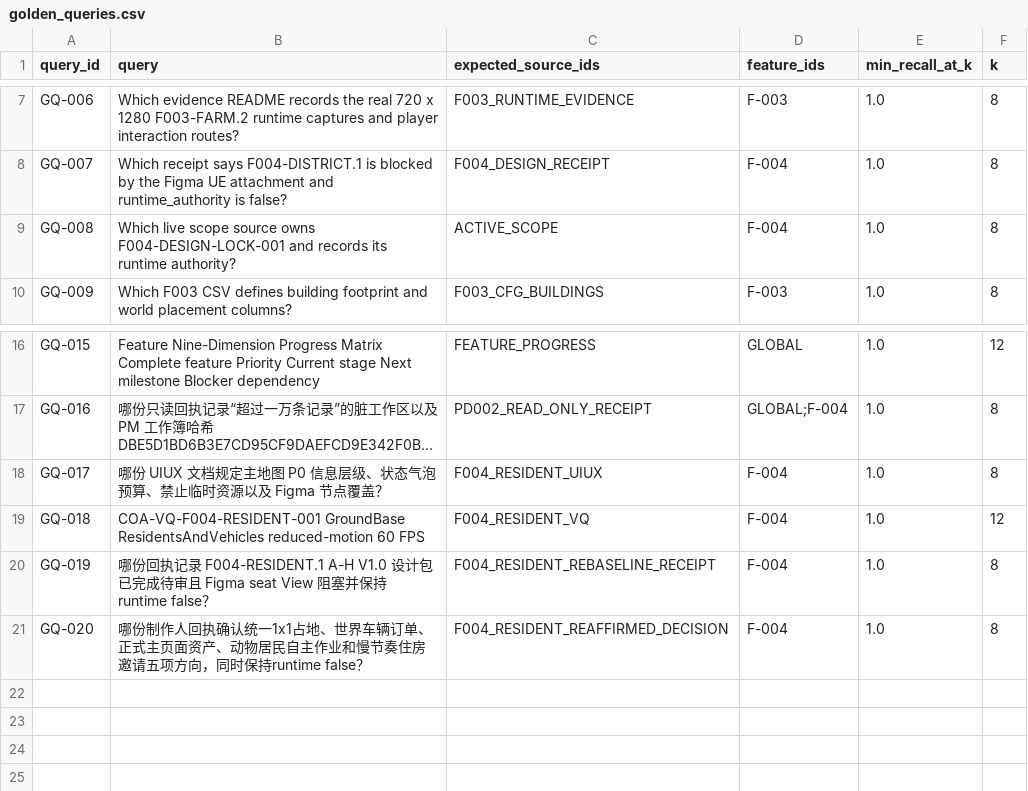
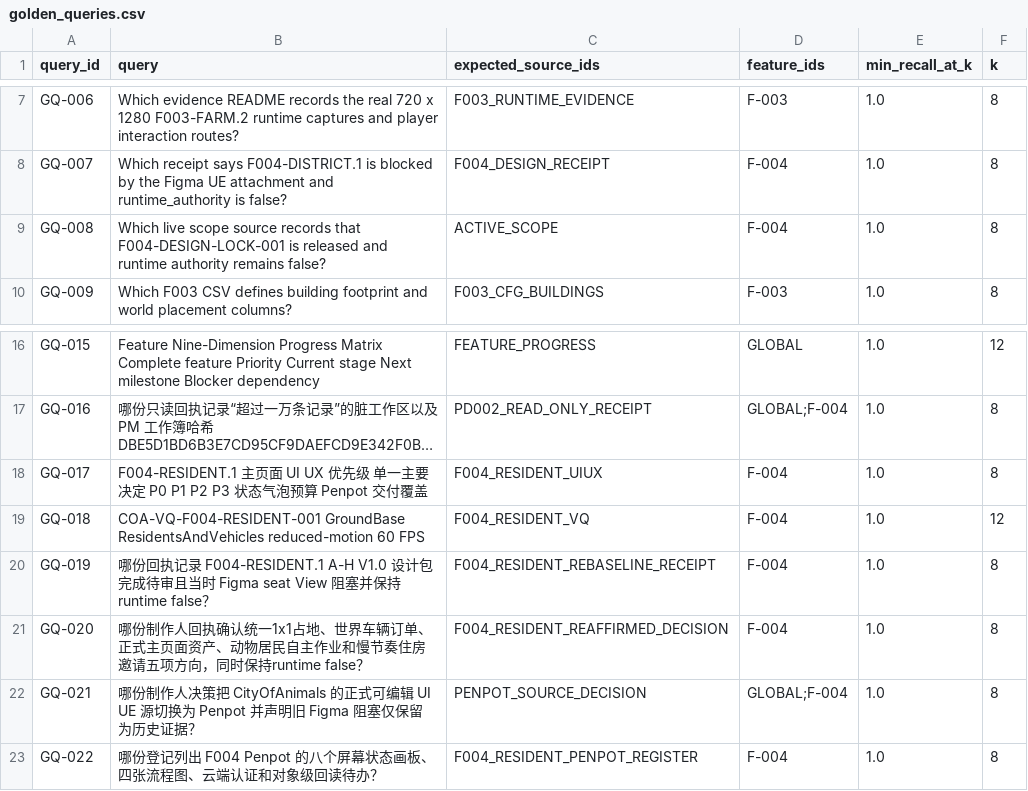
Before and after one commit to BlacKKing4210/Home, a CSV file: knowledge/golden_queries.csv, drawn as a sheet; only a part is shown, gaps mark what is left out; long unchanged cells end in …; the diff names each change by its address in the sheet, - before the commit and + after, or states it on an @@ line.

```diff
--- a/knowledge/golden_queries.csv
+++ b/knowledge/golden_queries.csv
-B9 (query): …scope source owns F004-DESIGN-LOCK-001 and records its runtime authority?
+B9 (query): …scope source records that F004-DESIGN-LOCK-001 is released and runtime authority remains false?
-B18 (query): 哪份 UIUX 文档规定主地图 P0 信息层级、状态气泡预算、禁止临时资源以及 Figma 节点覆盖？
+B18 (query): F004-RESIDENT.1 主页面 UI UX 优先级 单一主要决定 P0 P1 P2 P3 状态气泡预算 Penpot 交付覆盖
-B20 (query): …V1.0 设计包已完成待审且 Figma seat View…
+B20 (query): …V1.0 设计包完成待审且当时 Figma seat View…
+row 22: GQ-021 | 哪份制作人决策把 CityOfAnimals 的正式可编辑 UI UE 源切换为 Penpot 并声明旧 Figma 阻塞仅保留为历史证据？ | PENPOT_SOURCE_DECISION | GLOBAL;F-004 | 1.0 | 8
+row 23: GQ-022 | 哪份登记列出 F004 Penpot 的八个屏幕状态画板、四张流程图、云端认证和对象级回读待办？ | F004_RESIDENT_PENPOT_REGISTER | F-004 | 1.0 | 8
```
Also changed, not shown: knowledge/knowledge_manifest.csv, 46 other files.
